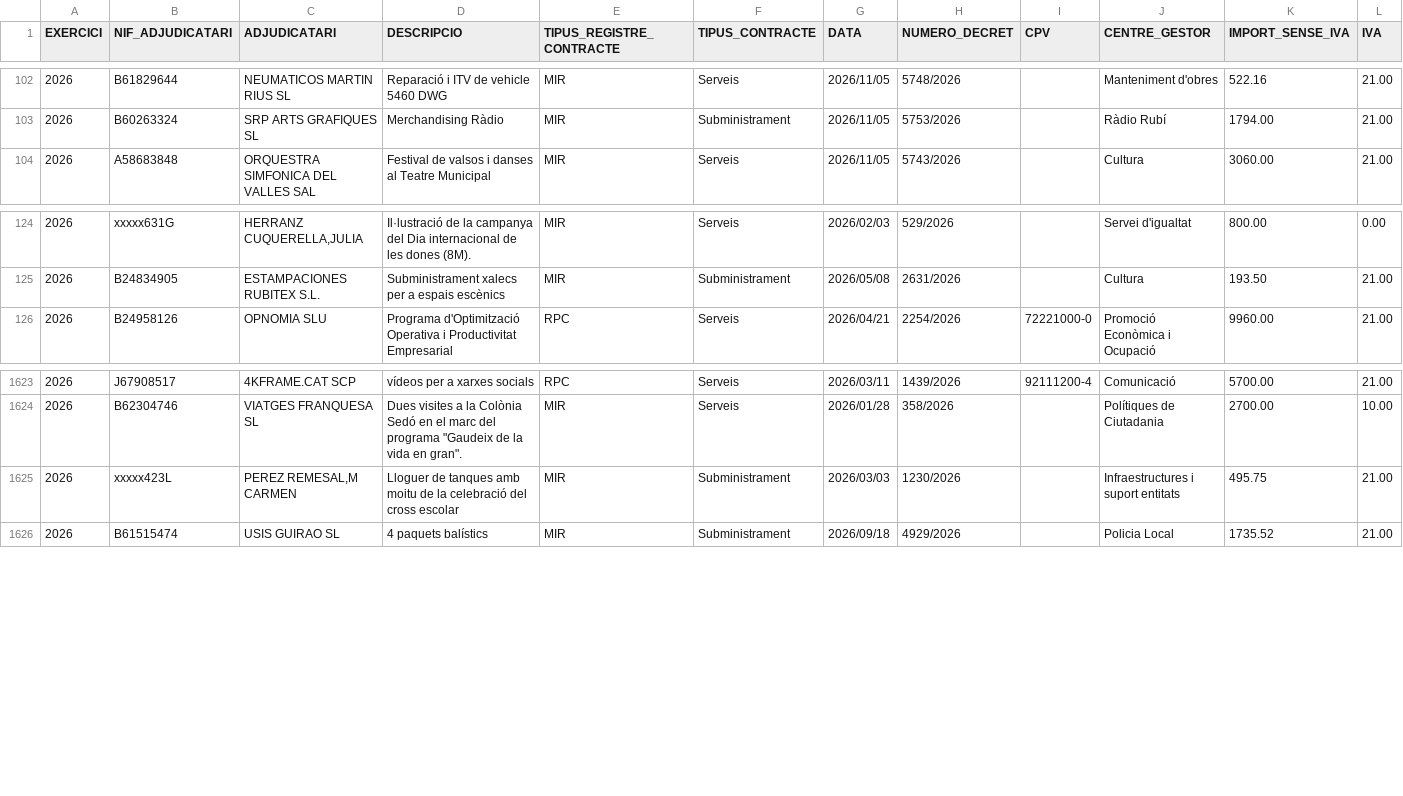
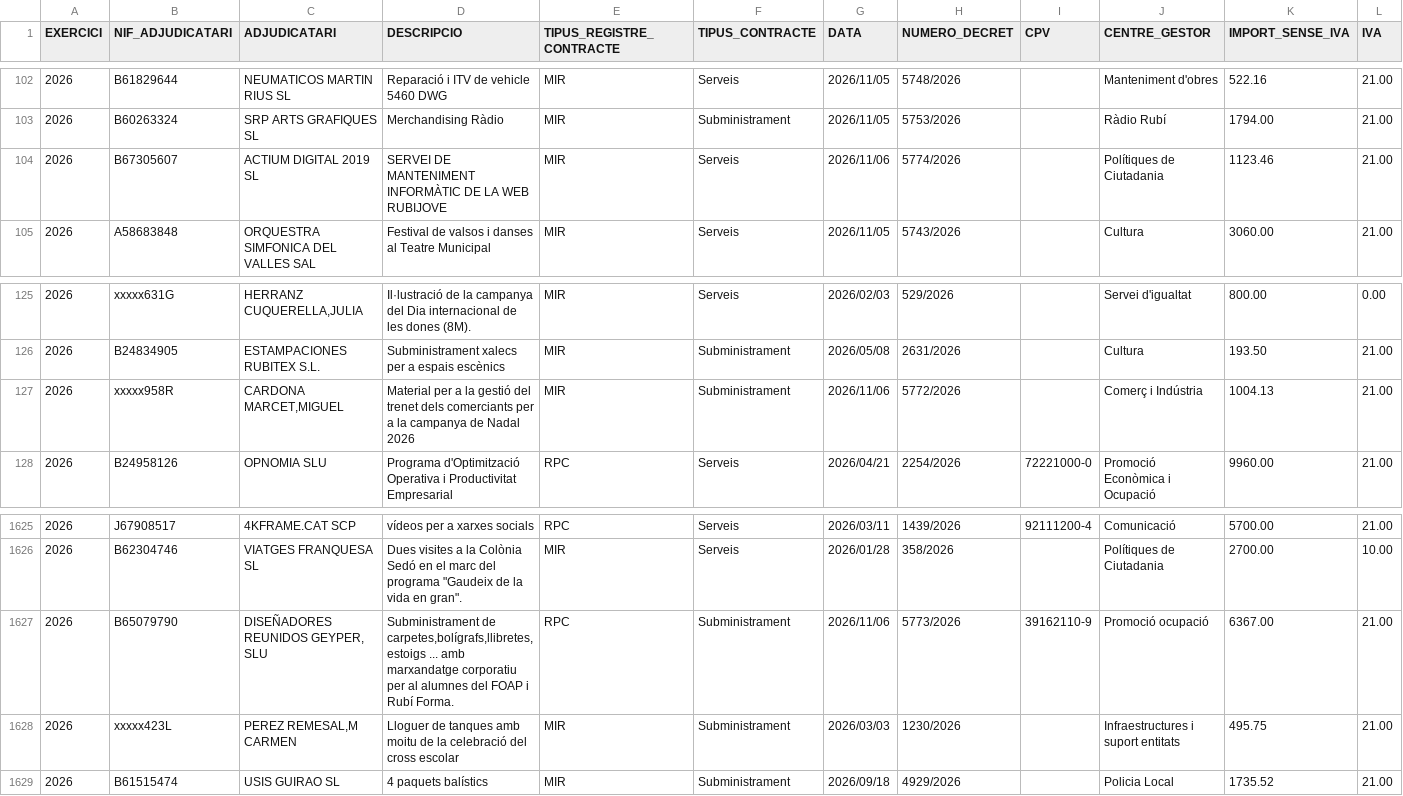
Before and after one commit to ajrubi/opendata, a CSV file: datasets/csv/hisenda/contractes_menors.csv, drawn as a sheet; only a part is shown, gaps mark what is left out; rows hold the shown columns only; the diff names each change by its address in the sheet, - before the commit and + after, or states it on an @@ line.

Commit message:
Pujada dels datasets en data 08-11-2026

```diff
--- a/datasets/csv/hisenda/contractes_menors.csv
+++ b/datasets/csv/hisenda/contractes_menors.csv
+row 104: 2026 | B67305607 | ACTIUM DIGITAL 2019 SL | SERVEI DE MANTENIMENT INFORMÀTIC DE LA WEB RUBIJOVE | MIR | Serveis | 2026/11/06 | 5774/2026 |  | Polítiques de Ciutadania | 1123.46 | 21.00
+row 127: 2026 | xxxxx958R | CARDONA MARCET,MIGUEL | Material per a la gestió del trenet dels comerciants per a la campanya de Nadal 2026 | MIR | Subministrament | 2026/11/06 | 5772/2026 |  | Comerç i Indústria | 1004.13 | 21.00
+row 1627: 2026 | B65079790 | DISEÑADORES REUNIDOS GEYPER, SLU | Subministrament de carpetes,bolígrafs,llibretes,estoigs ... amb marxandatge corporatiu per al alumnes del FOAP i Rubí Forma. | RPC | Subministrament | 2026/11/06 | 5773/2026 | 39162110-9 | Promoció ocupació | 6367.00 | 21.00
```
Also changed, not shown: datasets/csv/public_activitats_comercials.csv, datasets/csv/public_cartes_serveis.csv, 28 other files.
